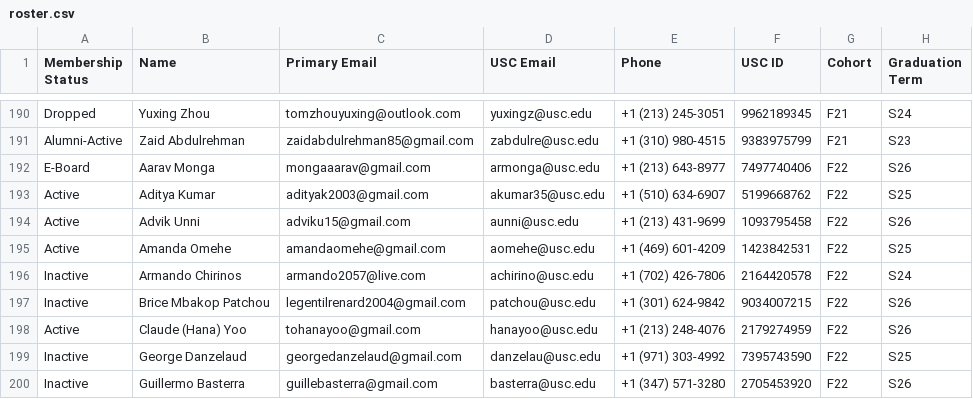
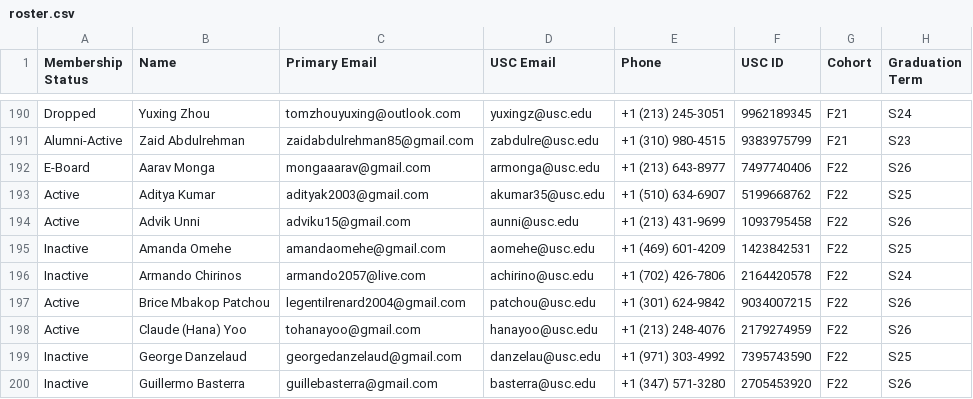
Before and after one commit to caisplusplus/caispluplus.github.io, a CSV file: _data/roster.csv, drawn as a sheet; only a part is shown, gaps mark what is left out; the diff covers the shown part only; the diff names each change by its address in the sheet, - before the commit and + after, or states it on an @@ line.

```diff
--- a/_data/roster.csv
+++ b/_data/roster.csv
-A195 (Membership Status): Active
+A195 (Membership Status): Inactive
-A197 (Membership Status): Inactive
+A197 (Membership Status): Active
```
Also changed, not shown: 33 edited cells elsewhere in this file.
